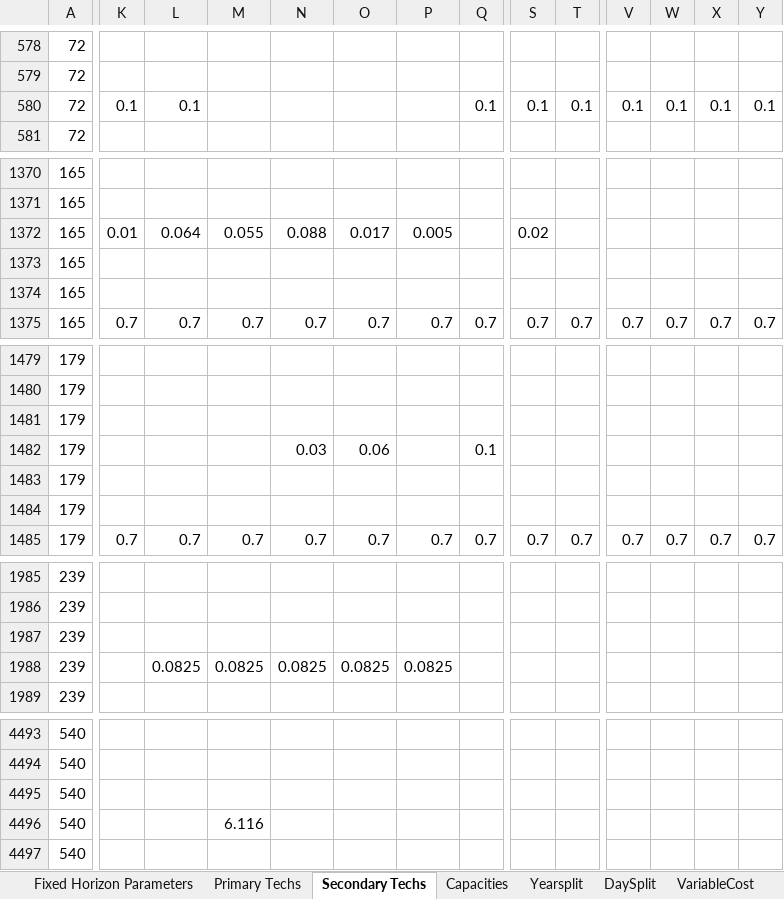
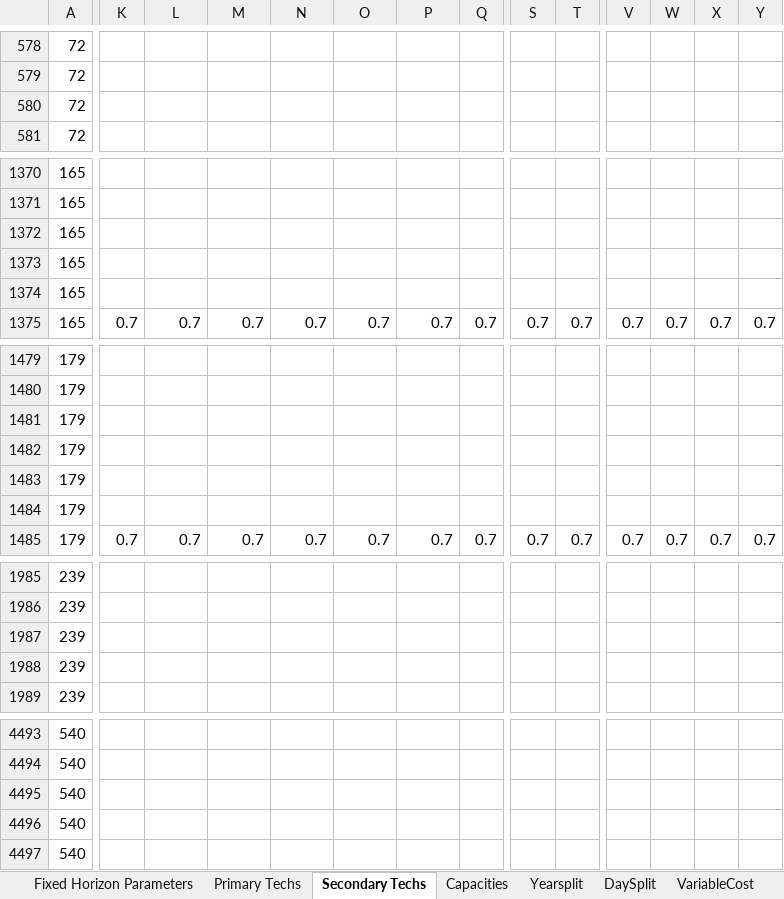
Before and after one commit to Climate-Lead-Group/relac_tx, an Excel workbook: t1_confection/A1_Outputs/A1_Outputs_INV/A-O_Parametrization_Natural_COMPLETED.xlsx, sheet Secondary Techs, drawn as a sheet; only a part is shown, gaps mark what is left out; values as stored, in another font and other column widths than the file's, no borders; the diff covers the shown part only; the diff names each change by its address in the sheet, - before the commit and + after, or states it on an @@ line.

```diff
--- a/t1_confection/A1_Outputs/A1_Outputs_INV/A-O_Parametrization_Natural_COMPLETED.xlsx (sheet Secondary Techs)
+++ b/t1_confection/A1_Outputs/A1_Outputs_INV/A-O_Parametrization_Natural_COMPLETED.xlsx (sheet Secondary Techs)
-K580: 0.1
+K580: (empty)
-L580: 0.1
+L580: (empty)
-Q580: 0.1
+Q580: (empty)
-S580: 0.1
+S580: (empty)
-T580: 0.1
+T580: (empty)
-V580: 0.1
+V580: (empty)
-W580: 0.1
+W580: (empty)
-X580: 0.1
+X580: (empty)
-Y580: 0.1
+Y580: (empty)
-K1372: 0.01
+K1372: (empty)
-L1372: 0.064
+L1372: (empty)
-M1372: 0.055
+M1372: (empty)
-N1372: 0.088
+N1372: (empty)
-O1372: 0.017
+O1372: (empty)
-P1372: 0.005
+P1372: (empty)
-S1372: 0.02
+S1372: (empty)
-N1482: 0.03
+N1482: (empty)
-O1482: 0.06
+O1482: (empty)
-Q1482: 0.1
+Q1482: (empty)
-L1988: 0.0825
+L1988: (empty)
-M1988: 0.0825
+M1988: (empty)
-N1988: 0.0825
+N1988: (empty)
-O1988: 0.0825
+O1988: (empty)
-P1988: 0.0825
+P1988: (empty)
-M4496: 6.116
+M4496: (empty)
```
Also changed, not shown: 5 edited cells elsewhere in this sheet, sheet Demand Techs, t1_confection/A1_Outputs/A1_Outputs_BAU/A-O_Demand_COMPLETED.xlsx, t1_confection/A1_Outputs/A1_Outputs_BAU/A-O_Parametrization_COMPLETED.xlsx, 18 other files.
